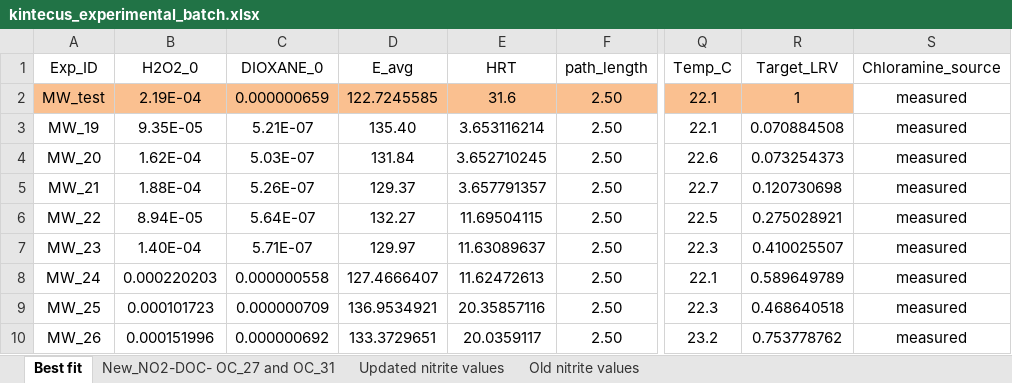
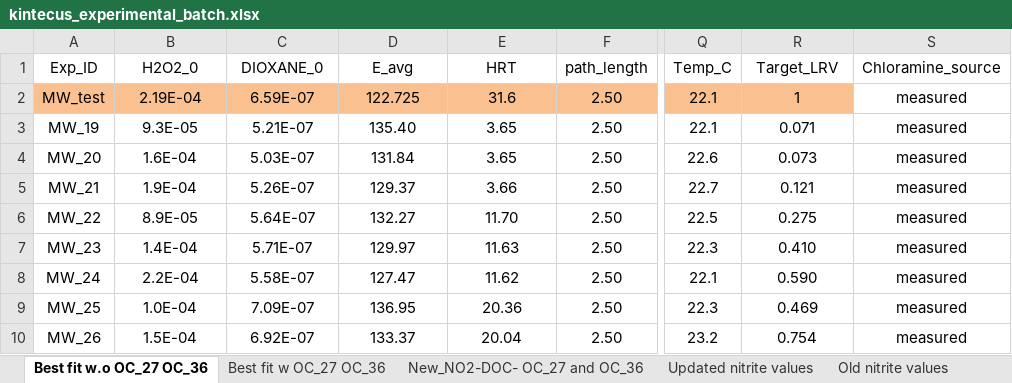
Before and after one commit to ryan-mckeown/KINTECUS_batch_lpuv, an Excel workbook: kintecus_experimental_batch.xlsx, sheet Best fit w.o OC_27 OC_36, drawn as a sheet; only a part is shown, gaps mark what is left out; values as stored, in another font and other column widths than the file's, no borders; the diff covers the shown part only; the diff names each change by its address in the sheet, - before the commit and + after, or states it on an @@ line.

```diff
--- a/kintecus_experimental_batch.xlsx (sheet Best fit w.o OC_27 OC_36)
+++ b/kintecus_experimental_batch.xlsx (sheet Best fit w.o OC_27 OC_36)
-sheet tab: Best fit
+sheet tab: Best fit w.o OC_27 OC_36
-sheet tab: New_NO2-DOC- OC_27 and OC_31
+sheet tab: New_NO2-DOC- OC_27 and OC_36
+sheet tab: Best fit w OC_27 OC_36
-C2 (DIOXANE_0): 0.000000659
+C2 (DIOXANE_0): 6.59E-07
-D2 (E_avg): 122.7245585
+D2 (E_avg): 122.725
-B3 (H2O2_0): 9.35E-05
+B3 (H2O2_0): 9.3E-05
-E3 (HRT): 3.653116214
+E3 (HRT): 3.65
-R3 (Target_LRV): 0.070884508
+R3 (Target_LRV): 0.071
-B4 (H2O2_0): 1.62E-04
+B4 (H2O2_0): 1.6E-04
-E4 (HRT): 3.652710245
+E4 (HRT): 3.65
-R4 (Target_LRV): 0.073254373
+R4 (Target_LRV): 0.073
-B5 (H2O2_0): 1.88E-04
+B5 (H2O2_0): 1.9E-04
-E5 (HRT): 3.657791357
+E5 (HRT): 3.66
-R5 (Target_LRV): 0.120730698
+R5 (Target_LRV): 0.121
-B6 (H2O2_0): 8.94E-05
+B6 (H2O2_0): 8.9E-05
-E6 (HRT): 11.69504115
+E6 (HRT): 11.70
-R6 (Target_LRV): 0.275028921
+R6 (Target_LRV): 0.275
-B7 (H2O2_0): 1.40E-04
+B7 (H2O2_0): 1.4E-04
-E7 (HRT): 11.63089637
+E7 (HRT): 11.63
-R7 (Target_LRV): 0.410025507
+R7 (Target_LRV): 0.410
-B8 (H2O2_0): 0.000220203
+B8 (H2O2_0): 2.2E-04
-C8 (DIOXANE_0): 0.000000558
+C8 (DIOXANE_0): 5.58E-07
-D8 (E_avg): 127.4666407
+D8 (E_avg): 127.47
-E8 (HRT): 11.62472613
+E8 (HRT): 11.62
-R8 (Target_LRV): 0.589649789
+R8 (Target_LRV): 0.590
-B9 (H2O2_0): 0.000101723
+B9 (H2O2_0): 1.0E-04
-C9 (DIOXANE_0): 0.000000709
+C9 (DIOXANE_0): 7.09E-07
-D9 (E_avg): 136.9534921
+D9 (E_avg): 136.95
-E9 (HRT): 20.35857116
+E9 (HRT): 20.36
-R9 (Target_LRV): 0.468640518
+R9 (Target_LRV): 0.469
-B10 (H2O2_0): 0.000151996
+B10 (H2O2_0): 1.5E-04
-C10 (DIOXANE_0): 0.000000692
+C10 (DIOXANE_0): 6.92E-07
-D10 (E_avg): 133.3729651
+D10 (E_avg): 133.37
-E10 (HRT): 20.0359117
+E10 (HRT): 20.04
-R10 (Target_LRV): 0.753778762
+R10 (Target_LRV): 0.754
```
Also changed, not shown: 165 edited cells elsewhere in this sheet, 1 other file.
